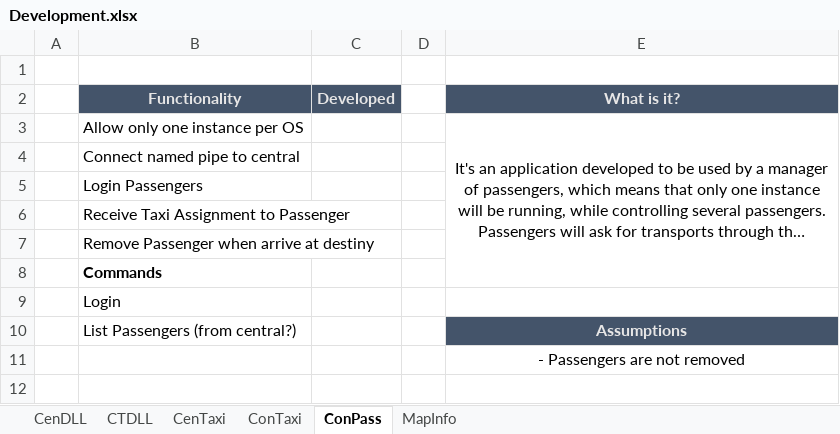
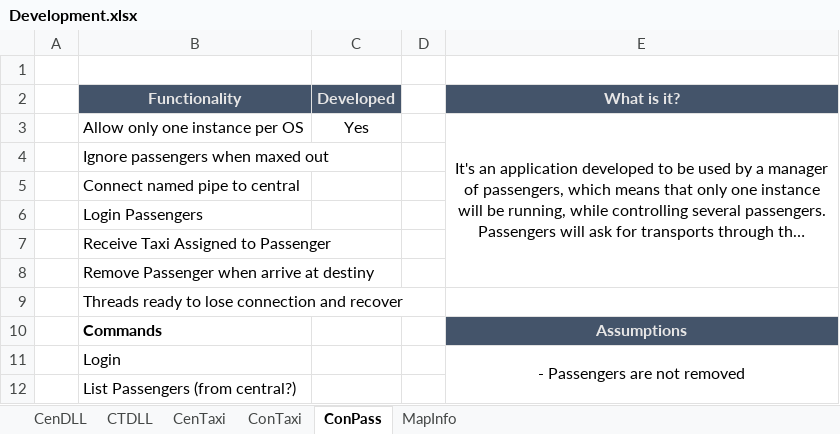
Before and after one commit to Jukodo/SOTaxi, an Excel workbook: Development.xlsx, sheet ConPass, drawn as a sheet; long unchanged cells end in …; values as stored, in another font and other column widths than the file's, no borders; conditional formats not drawn; removed rows and columns are numbered as before the commit, all else as after; the diff names each change by its address in the sheet, - before the commit and + after, or states it on an @@ line.

```diff
--- a/Development.xlsx (sheet ConPass)
+++ b/Development.xlsx (sheet ConPass)
-C3 (Developed): (empty)
+C3 (Developed): Yes
-E3:E8 merged
+E3:E8 merged
+row 4:  | Ignore passengers when maxed out
-B7 (Functionality): Receive Taxi Assignment to Passenger
+B7 (Functionality): Receive Taxi Assigned to Passenger
+row 9:  | Threads ready to lose connection and recover
-E10 (What is it?): (empty)
+E10 (What is it?): Assumptions
-E10 fill: none
+E10 fill: #44546A
-E11 (What is it?): (empty)
+E11 (What is it?): - Passengers are not removed
+E11:E12 merged
-E12 (What is it?): Assumptions
+E12 (What is it?): (empty)
-E12 fill: #44546A
+E12 fill: none
-row 11:  |  |  |  | - Passengers are not removed
```
Also changed, not shown: 10 other files.
